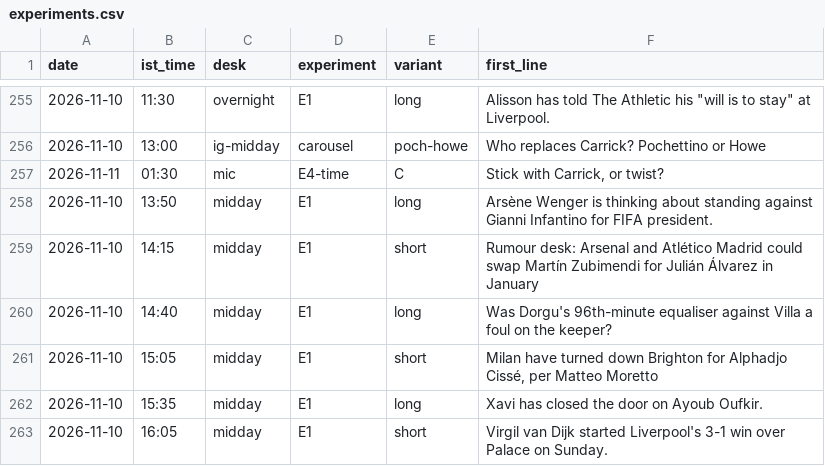
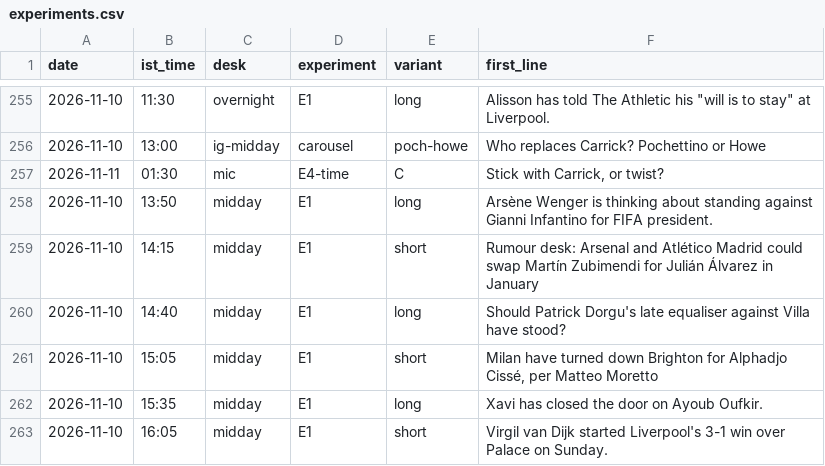
Before and after one commit to pvtaddyy/actxion-assets, a CSV file: posts/experiments.csv, drawn as a sheet; only a part is shown, gaps mark what is left out.

```diff
--- a/posts/experiments.csv
+++ b/posts/experiments.csv
@@ -259,3 +259,3 @@ date,ist_time,desk,experiment,variant,first_line
 2026-11-10,14:15,midday,E1,short,"Rumour desk: Arsenal and Atlético Madrid could swap Martín Zubimendi for Julián Álvarez in January"
-2026-11-10,14:40,midday,E1,long,"Was Dorgu's 96th-minute equaliser against Villa a foul on the keeper?"
+2026-11-10,14:40,midday,E1,long,"Should Patrick Dorgu's late equaliser against Villa have stood?"
 2026-11-10,15:05,midday,E1,short,"Milan have turned down Brighton for Alphadjo Cissé, per Matteo Moretto"
```
